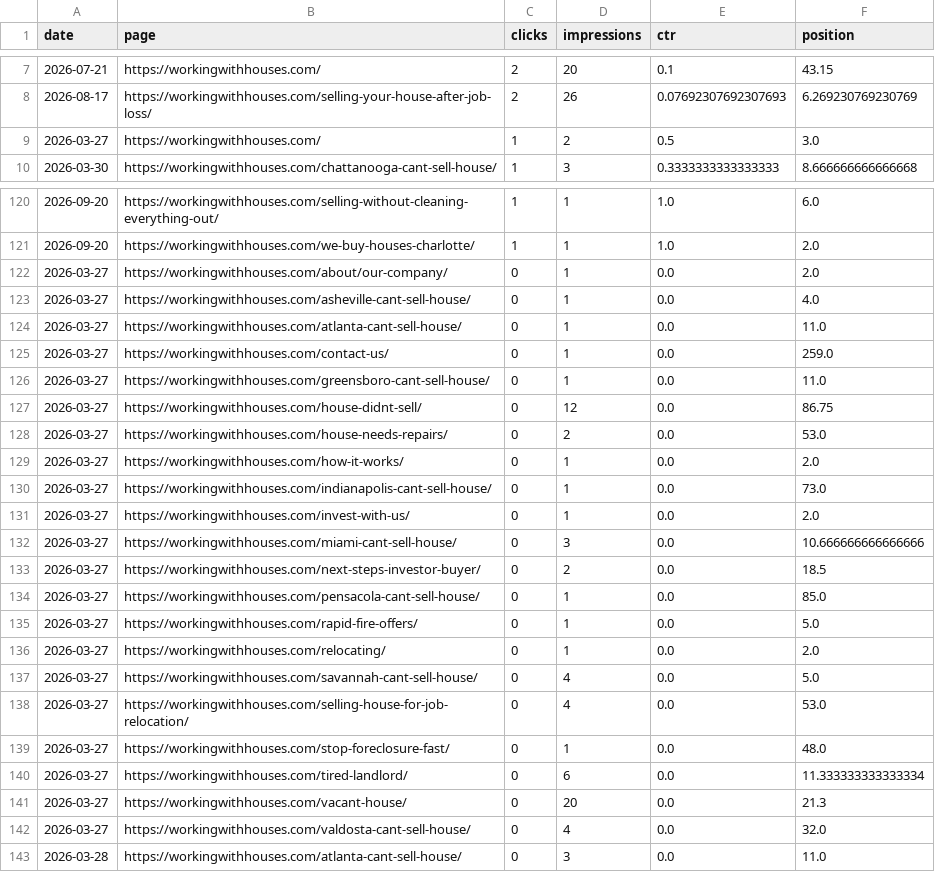
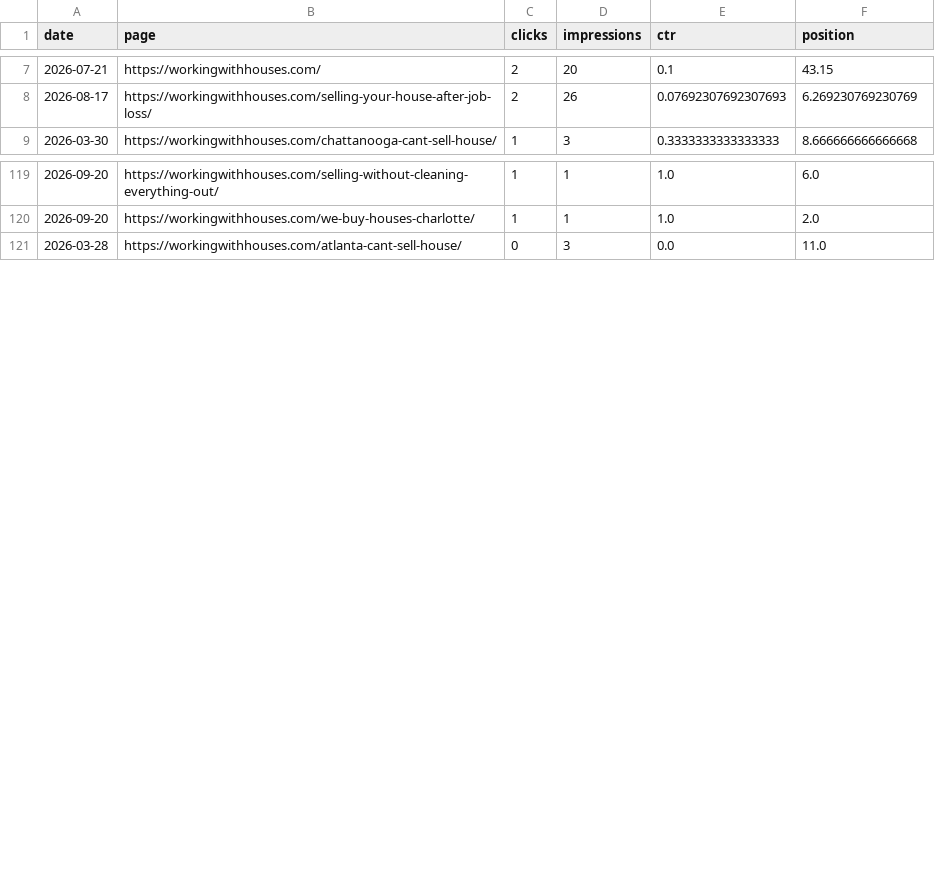
Before and after one commit to figlesias7/GSC-Tracker, a CSV file: data/gsc_daily_data.csv, drawn as a sheet; only a part is shown, gaps mark what is left out; the diff names each change by its address in the sheet, - before the commit and + after, or states it on an @@ line.

```diff
--- a/data/gsc_daily_data.csv
+++ b/data/gsc_daily_data.csv
-row 9: 2026-03-27 | https://workingwithhouses.com/ | 1 | 2 | 0.5 | 3.0
-row 122: 2026-03-27 | https://workingwithhouses.com/about/our-company/ | 0 | 1 | 0.0 | 2.0
-row 123: 2026-03-27 | https://workingwithhouses.com/asheville-cant-sell-house/ | 0 | 1 | 0.0 | 4.0
-row 124: 2026-03-27 | https://workingwithhouses.com/atlanta-cant-sell-house/ | 0 | 1 | 0.0 | 11.0
-row 125: 2026-03-27 | https://workingwithhouses.com/contact-us/ | 0 | 1 | 0.0 | 259.0
-row 126: 2026-03-27 | https://workingwithhouses.com/greensboro-cant-sell-house/ | 0 | 1 | 0.0 | 11.0
-row 127: 2026-03-27 | https://workingwithhouses.com/house-didnt-sell/ | 0 | 12 | 0.0 | 86.75
-row 128: 2026-03-27 | https://workingwithhouses.com/house-needs-repairs/ | 0 | 2 | 0.0 | 53.0
-row 129: 2026-03-27 | https://workingwithhouses.com/how-it-works/ | 0 | 1 | 0.0 | 2.0
-row 130: 2026-03-27 | https://workingwithhouses.com/indianapolis-cant-sell-house/ | 0 | 1 | 0.0 | 73.0
-row 131: 2026-03-27 | https://workingwithhouses.com/invest-with-us/ | 0 | 1 | 0.0 | 2.0
-row 132: 2026-03-27 | https://workingwithhouses.com/miami-cant-sell-house/ | 0 | 3 | 0.0 | 10.666666666666666
-row 133: 2026-03-27 | https://workingwithhouses.com/next-steps-investor-buyer/ | 0 | 2 | 0.0 | 18.5
-row 134: 2026-03-27 | https://workingwithhouses.com/pensacola-cant-sell-house/ | 0 | 1 | 0.0 | 85.0
-row 135: 2026-03-27 | https://workingwithhouses.com/rapid-fire-offers/ | 0 | 1 | 0.0 | 5.0
-row 136: 2026-03-27 | https://workingwithhouses.com/relocating/ | 0 | 1 | 0.0 | 2.0
-row 137: 2026-03-27 | https://workingwithhouses.com/savannah-cant-sell-house/ | 0 | 4 | 0.0 | 5.0
-row 138: 2026-03-27 | https://workingwithhouses.com/selling-house-for-job-relocation/ | 0 | 4 | 0.0 | 53.0
-row 139: 2026-03-27 | https://workingwithhouses.com/stop-foreclosure-fast/ | 0 | 1 | 0.0 | 48.0
-row 140: 2026-03-27 | https://workingwithhouses.com/tired-landlord/ | 0 | 6 | 0.0 | 11.333333333333334
-row 141: 2026-03-27 | https://workingwithhouses.com/vacant-house/ | 0 | 20 | 0.0 | 21.3
-row 142: 2026-03-27 | https://workingwithhouses.com/valdosta-cant-sell-house/ | 0 | 4 | 0.0 | 32.0
```
Also changed, not shown: 1 other file.
